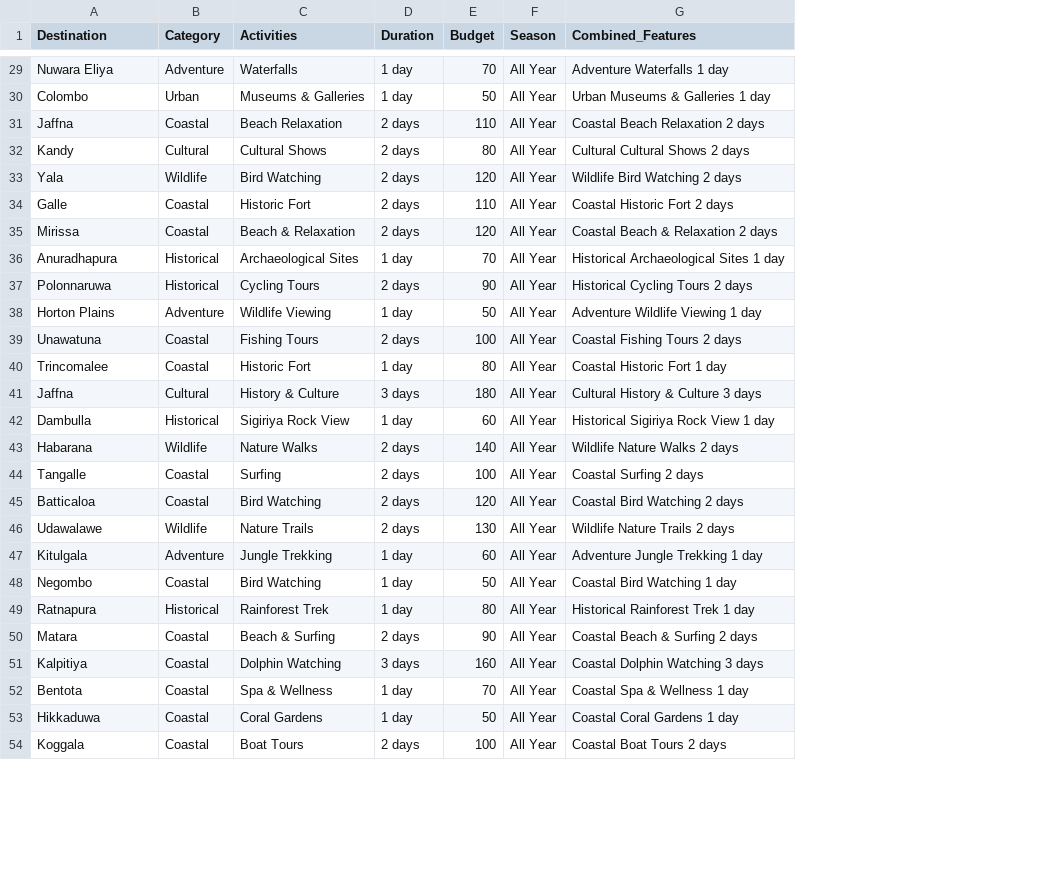
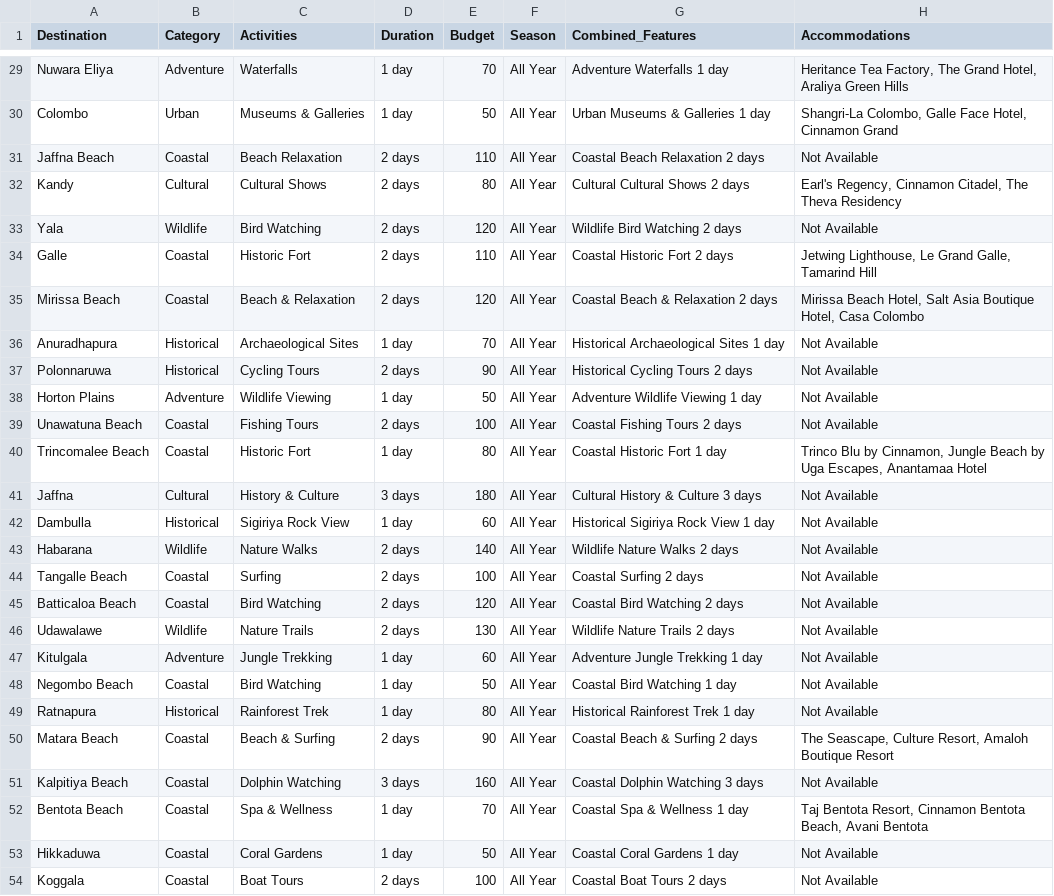
Before and after one commit to ManulBandara/ai-travel-planner-app, a CSV file: backend/processed_travel_data.csv, drawn as a sheet; only a part is shown, gaps mark what is left out; the diff covers the shown part only; the diff names each change by its address in the sheet, - before the commit and + after, or states it on an @@ line.

```diff
--- a/backend/processed_travel_data.csv
+++ b/backend/processed_travel_data.csv
+column H (Accommodations), rows 29-54: Heritance Tea Factory, The Grand Hotel, Araliya Green Hills | Shangri-La Colombo, Galle Face Hotel, Cinnamon Grand | Not Available | Earl's Regency, Cinnamon Citadel, The Theva Residency | Not Available | Jetwing Lighthouse, Le Grand Galle, Tamarind Hill | Mirissa Beach Hotel, Salt Asia Boutique Hotel, Casa Colombo | Not Available | Not Available | Not Available | Not Available | Trinco Blu by Cinnamon, Jungle Beach by Uga Escapes, Anantamaa Hotel | Not Available | Not Available | Not Available | Not Available | Not Available | Not Available | Not Available | Not Available | Not Available | The Seascape, Culture Resort, Amaloh Boutique Resort | Not Available | Taj Bentota Resort, Cinnamon Bentota Beach, Avani Bentota | Not Available | Not Available
-A31 (Destination): Jaffna
+A31 (Destination): Jaffna Beach
-A35 (Destination): Mirissa
+A35 (Destination): Mirissa Beach
-A39 (Destination): Unawatuna
+A39 (Destination): Unawatuna Beach
-A40 (Destination): Trincomalee
+A40 (Destination): Trincomalee Beach
-A44 (Destination): Tangalle
+A44 (Destination): Tangalle Beach
-A45 (Destination): Batticaloa
+A45 (Destination): Batticaloa Beach
-A48 (Destination): Negombo
+A48 (Destination): Negombo Beach
-A50 (Destination): Matara
+A50 (Destination): Matara Beach
-A51 (Destination): Kalpitiya
+A51 (Destination): Kalpitiya Beach
-A52 (Destination): Bentota
+A52 (Destination): Bentota Beach
```
Also changed, not shown: 36 edited cells elsewhere in this file, 7 other files.
